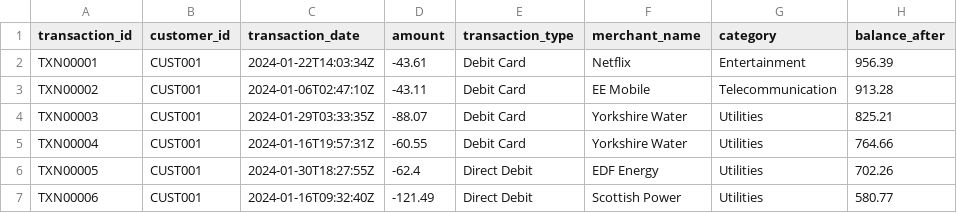
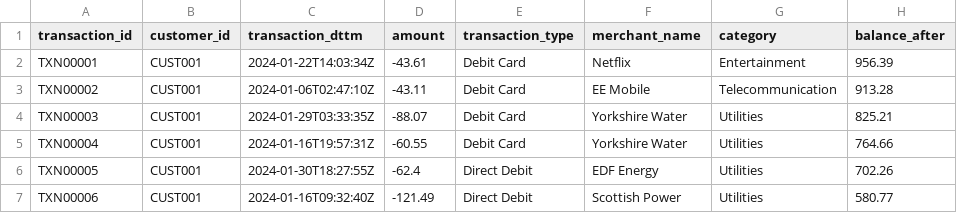
Before and after one commit to butterfieldm/cso_de_pipeline_exercise, a CSV file: data/transactions.csv, drawn as a sheet; only a part is shown.

```diff
--- a/data/transactions.csv
+++ b/data/transactions.csv
@@ -1,2 +1,2 @@
-transaction_id,customer_id,transaction_date,amount,transaction_type,merchant_name,category,balance_after
+transaction_id,customer_id,transaction_dttm,amount,transaction_type,merchant_name,category,balance_after
 TXN00001,CUST001,2024-01-22T14:03:34Z,-43.61,Debit Card,Netflix,Entertainment,956.39
```
Also changed, not shown: data/customers.csv, 3 other files.
